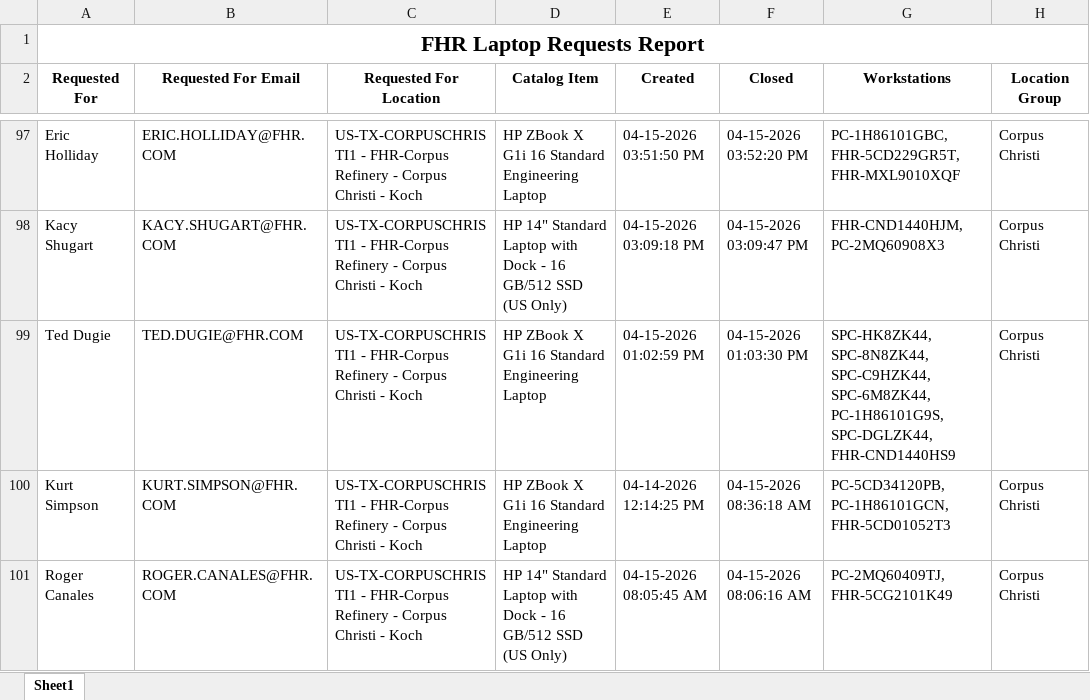
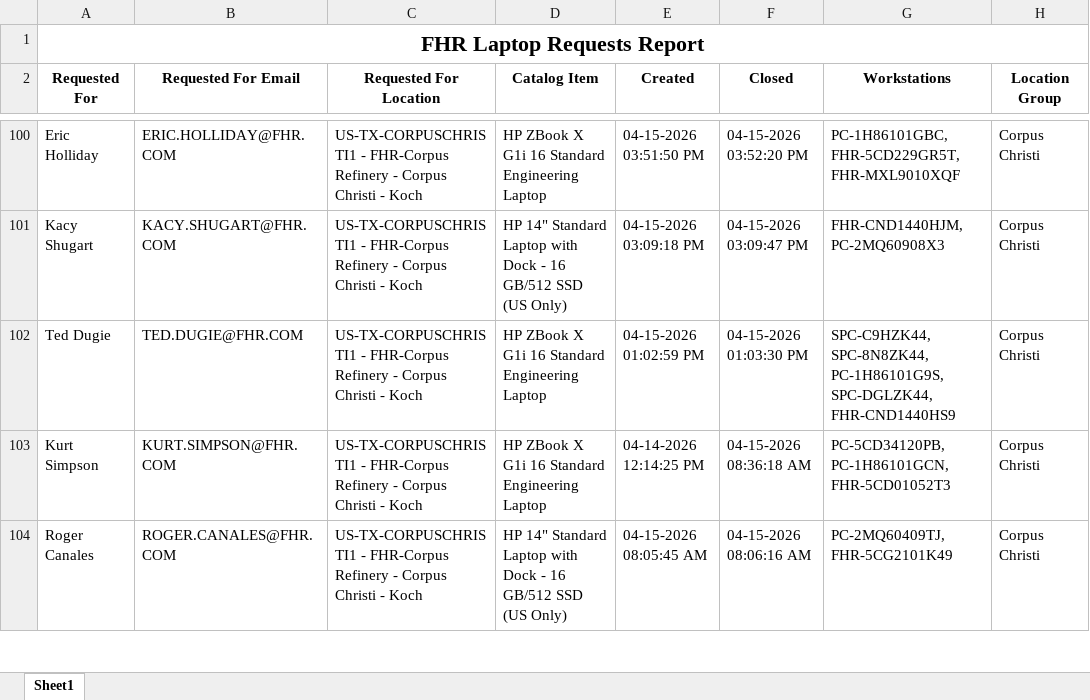
Before and after one commit to ellis-massey-FHR/fhr-device-audit, an Excel workbook: output/fhr_computer_requests.xlsx, sheet Sheet1, drawn as a sheet; only a part is shown, gaps mark what is left out; values as stored, in another font and other column widths than the file's, no borders; charts and pictures not drawn; addresses are those after the commit; the diff covers the shown part only; the diff names each change by its address in the sheet, - before the commit and + after, or states it on an @@ line.

```diff
--- a/output/fhr_computer_requests.xlsx (sheet Sheet1)
+++ b/output/fhr_computer_requests.xlsx (sheet Sheet1)
-G102 (Workstations): SPC-HK8ZK44, SPC-8N8ZK44, SPC-C9HZK44, SPC-6M8ZK44, PC-1H86101G9S, SPC-DGLZK44,…
+G102 (Workstations): SPC-C9HZK44, SPC-8N8ZK44, PC-1H86101G9S, SPC-DGLZK44,…
```
Also changed, not shown: 3 added rows, 3 removed rows and 14 edited cells elsewhere in this sheet, charts or pictures.
